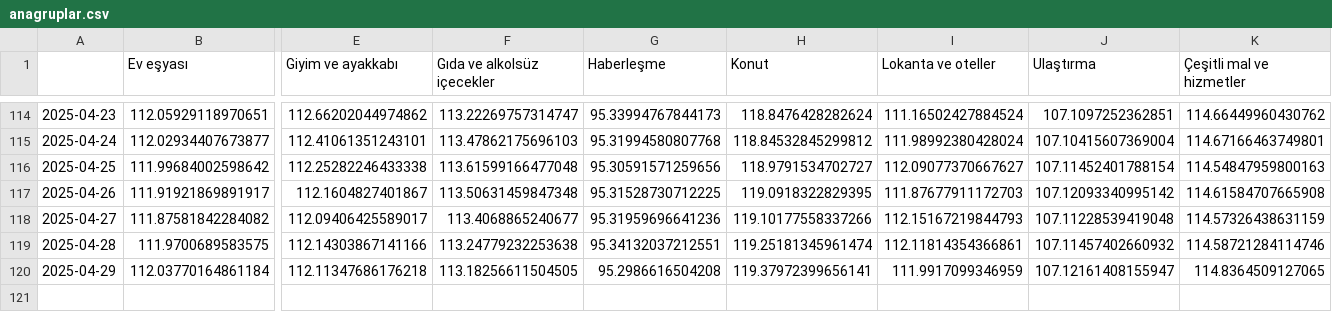
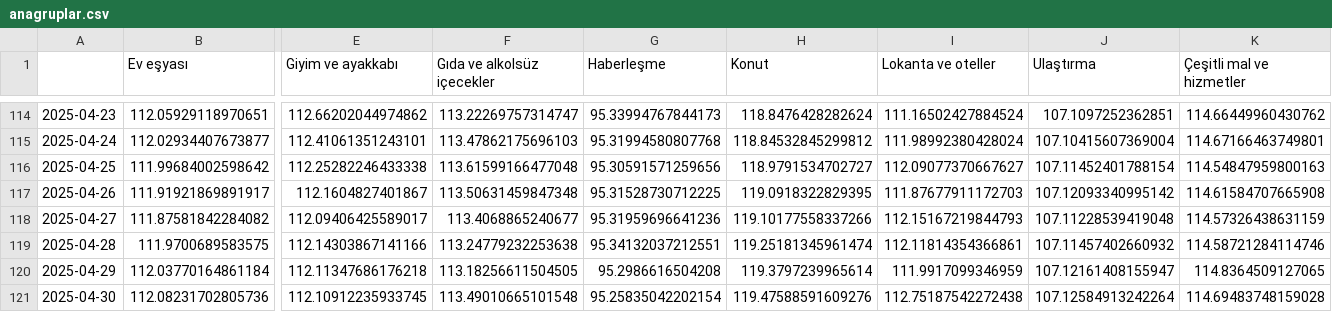
Before and after one commit to kaboya19/web-tufe-streamlit, a CSV file: anagruplar.csv, drawn as a sheet; only a part is shown, gaps mark what is left out; rows hold the shown columns only; the diff names each change by its address in the sheet, - before the commit and + after, or states it on an @@ line.

```diff
--- a/anagruplar.csv
+++ b/anagruplar.csv
-H120 (Konut): 119.37972399656141
+H120 (Konut): 119.3797239965614
+row 121: 2025-04-30 | 112.08231702805736 | 112.10912235933745 | 113.49010665101548 | 95.25835042202154 | 119.47588591609276 | 112.75187542272438 | 107.12584913242264 | 114.69483748159028
```
Also changed, not shown: gruplar.csv, gruplar_int.csv, 9 other files.
